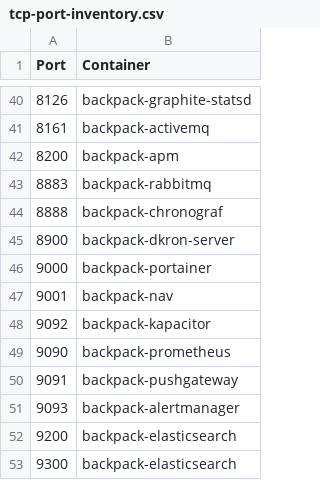
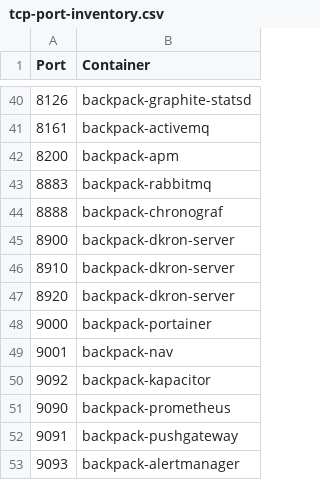
Before and after one commit to alexanderfefelov/docker-backpack, a CSV file: doc/tcp-port-inventory.csv, drawn as a sheet; only a part is shown, gaps mark what is left out; the shorter side is filled out with more unchanged rows.

Commit message:
Configure Dkron and add predefined jobs

```diff
--- a/doc/tcp-port-inventory.csv
+++ b/doc/tcp-port-inventory.csv
@@ -45,2 +45,4 @@ Port,Container
 8900,backpack-dkron-server
+8910,backpack-dkron-server
+8920,backpack-dkron-server
 9000,backpack-portainer
```
Also changed, not shown: 7 other files.
